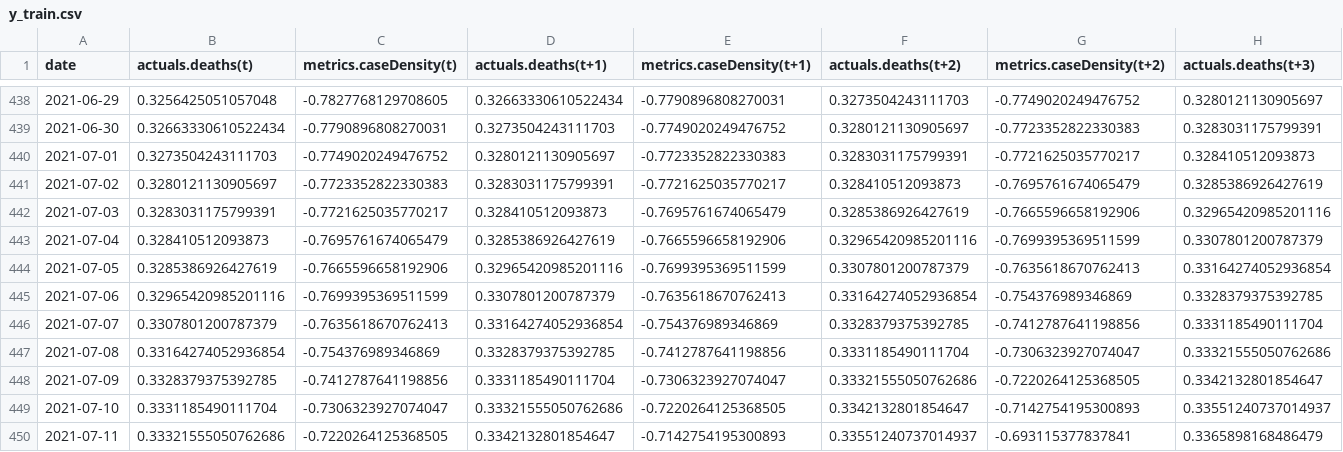
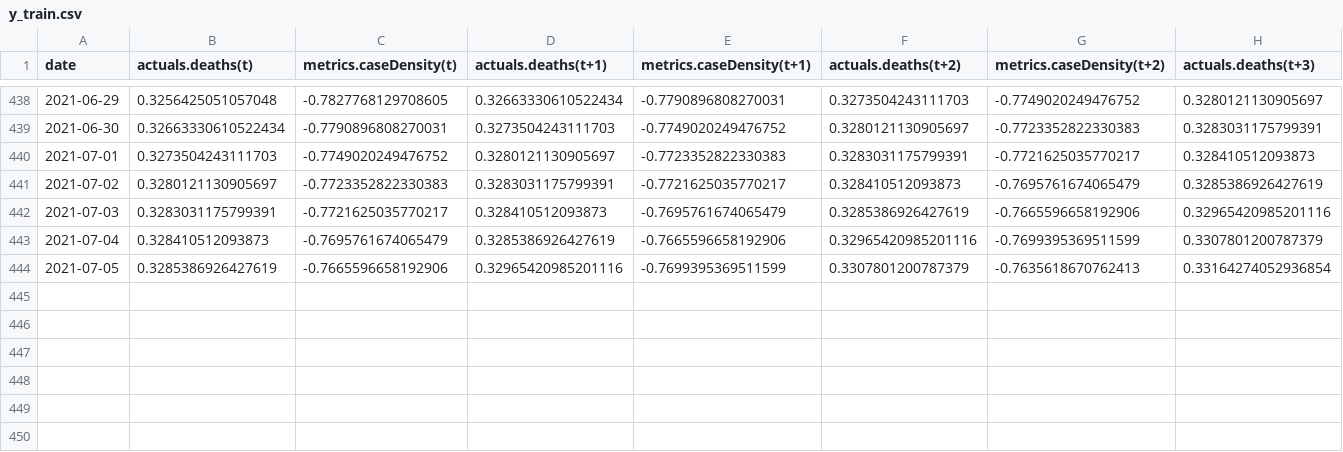
Before and after one commit to sreenath-07/covid19-timeseries-forecasting-lstm, a CSV file: EDA_QC_Daily_Counties/Omicron_Prediction/14DayWin_7DayPred/y_train.csv, drawn as a sheet; only a part is shown, gaps mark what is left out; rows hold the shown columns only; the diff names each change by its address in the sheet, - before the commit and + after, or states it on an @@ line.

```diff
--- a/EDA_QC_Daily_Counties/Omicron_Prediction/14DayWin_7DayPred/y_train.csv
+++ b/EDA_QC_Daily_Counties/Omicron_Prediction/14DayWin_7DayPred/y_train.csv
-row 445: 2021-07-06 | 0.32965420985201116 | -0.7699395369511599 | 0.3307801200787379 | -0.7635618670762413 | 0.33164274052936854 | -0.754376989346869 | 0.3328379375392785
-row 446: 2021-07-07 | 0.3307801200787379 | -0.7635618670762413 | 0.33164274052936854 | -0.754376989346869 | 0.3328379375392785 | -0.7412787641198856 | 0.3331185490111704
-row 447: 2021-07-08 | 0.33164274052936854 | -0.754376989346869 | 0.3328379375392785 | -0.7412787641198856 | 0.3331185490111704 | -0.7306323927074047 | 0.33321555050762686
-row 448: 2021-07-09 | 0.3328379375392785 | -0.7412787641198856 | 0.3331185490111704 | -0.7306323927074047 | 0.33321555050762686 | -0.7220264125368505 | 0.3342132801854647
-row 449: 2021-07-10 | 0.3331185490111704 | -0.7306323927074047 | 0.33321555050762686 | -0.7220264125368505 | 0.3342132801854647 | -0.7142754195300893 | 0.33551240737014937
-row 450: 2021-07-11 | 0.33321555050762686 | -0.7220264125368505 | 0.3342132801854647 | -0.7142754195300893 | 0.33551240737014937 | -0.693115377837841 | 0.3365898168486479
```
Also changed, not shown: EDA_QC_Daily_Counties/Omicron_Prediction/14DayWin_7DayPred/x_val.csv, EDA_QC_Daily_Counties/Omicron_Prediction/14DayWin_7DayPred/y_test.csv, 9 other files.
